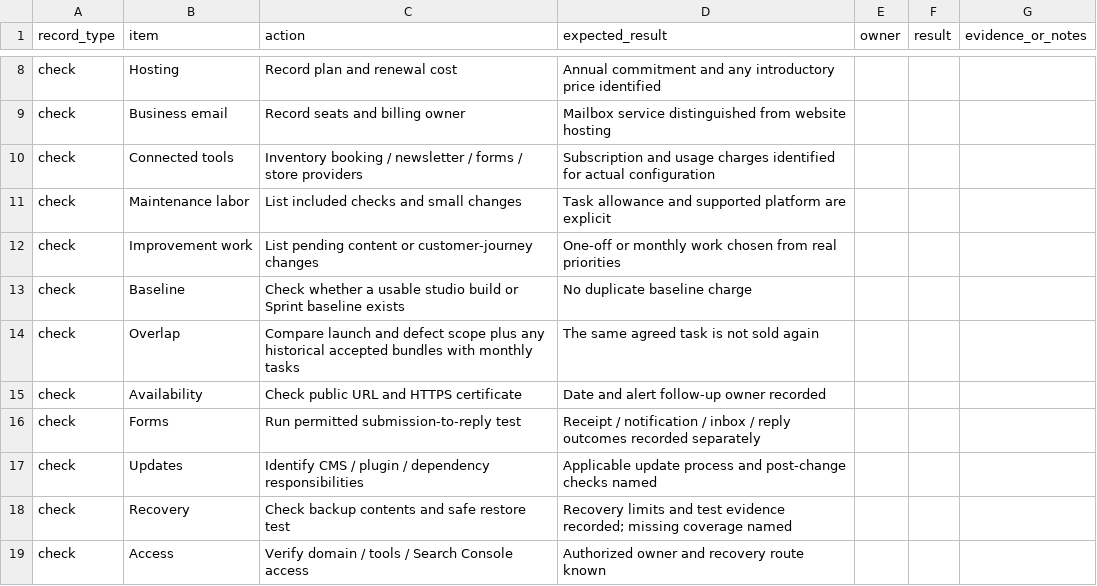
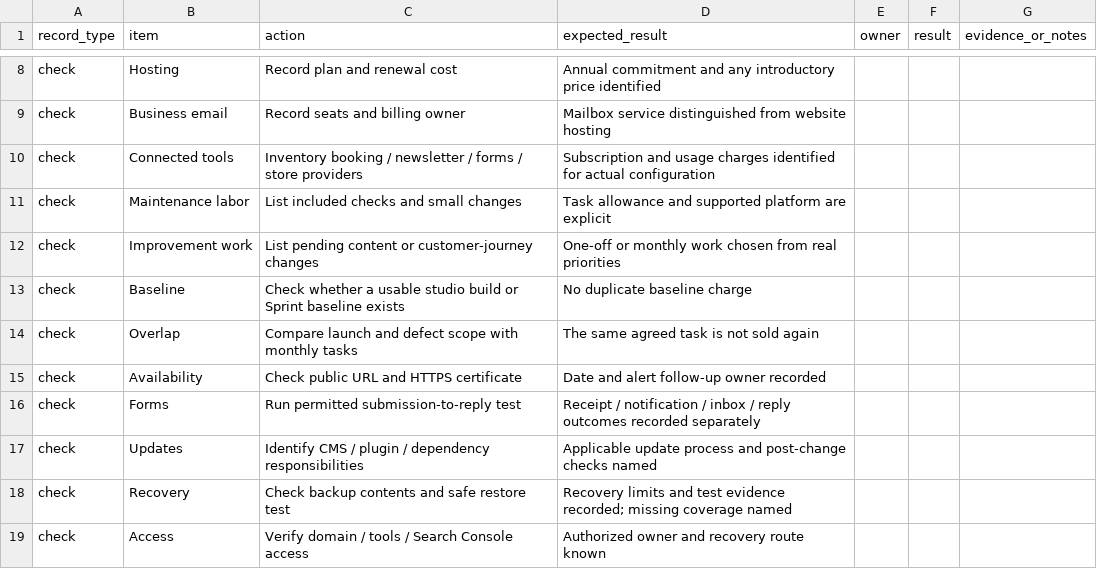
Before and after one commit to palatis3/wonder-and-method, a CSV file: src/assets/downloads/audit-maintenance-budget.csv, drawn as a sheet; only a part is shown, gaps mark what is left out.

```diff
--- a/src/assets/downloads/audit-maintenance-budget.csv
+++ b/src/assets/downloads/audit-maintenance-budget.csv
@@ -13,3 +13,3 @@ check,Improvement work,List pending content or customer-journey changes,One-off
 check,Baseline,Check whether a usable studio build or Sprint baseline exists,No duplicate baseline charge,,,
-check,Overlap,Compare launch and defect scope plus any historical accepted bundles with monthly tasks,The same agreed task is not sold again,,,
+check,Overlap,Compare launch and defect scope with monthly tasks,The same agreed task is not sold again,,,
 check,Availability,Check public URL and HTTPS certificate,Date and alert follow-up owner recorded,,,
```
Also changed, not shown: src/assets/audit-implementation/provider-cost-worksheet.csv, 44 other files.
